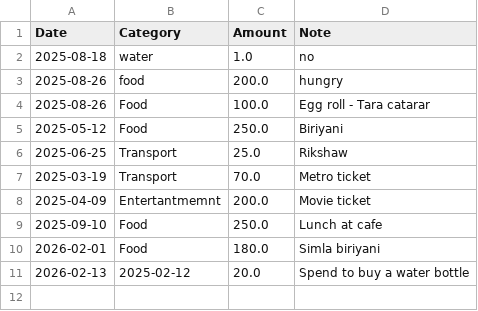
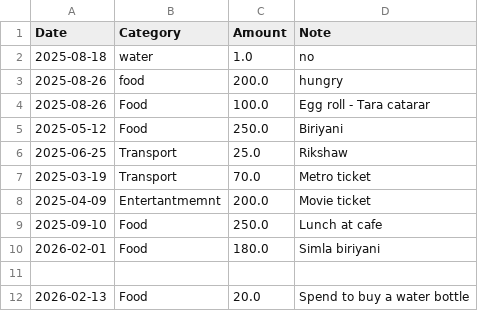
Before and after one commit to sandip1920/python_expance_tracker, a CSV file: expenses.csv, drawn as a sheet.

Commit message:
Data edited

```diff
--- a/expenses.csv
+++ b/expenses.csv
@@ -10,2 +10,3 @@ Date,Category,Amount,Note
 2026-02-01,Food,180.0,Simla biriyani
-2026-02-13,2025-02-12,20.0,Spend to buy a water bottle
+
+2026-02-13,Food,20.0,Spend to buy a water bottle
```
